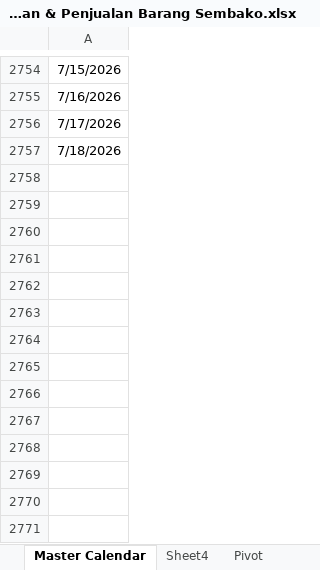
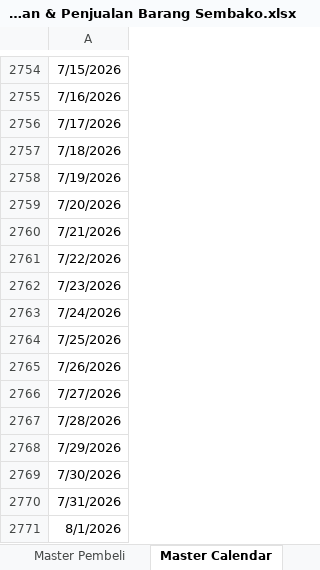
Before and after one commit to dhikaramadhansaputra/Full_Project_Data_Analyst, an Excel workbook: Dashboard penjualan dan pengadaan barang sembako/Pengadaan & Penjualan Barang Sembako.xlsx, sheet Master Calendar, drawn as a sheet; only a part is shown, gaps mark what is left out; values as stored, in another font and other column widths than the file's, no borders; table styles not drawn; the diff names each change by its address in the sheet, - before the commit and + after, or states it on an @@ line.

```diff
--- a/Dashboard penjualan dan pengadaan barang sembako/Pengadaan & Penjualan Barang Sembako.xlsx (sheet Master Calendar)
+++ b/Dashboard penjualan dan pengadaan barang sembako/Pengadaan & Penjualan Barang Sembako.xlsx (sheet Master Calendar)
-sheet tab: Sheet4
+sheet tab: Master Pembeli
+row 2758: 7/19/2026
+row 2759: 7/20/2026
+row 2760: 7/21/2026
+row 2761: 7/22/2026
+row 2762: 7/23/2026
+row 2763: 7/24/2026
+row 2764: 7/25/2026
+row 2765: 7/26/2026
+row 2766: 7/27/2026
+row 2767: 7/28/2026
+row 2768: 7/29/2026
+row 2769: 7/30/2026
+row 2770: 7/31/2026
+row 2771: 8/1/2026
```
Also changed, not shown: sheet Pivot, other sheet tabs, charts or pictures, 1 other file.
